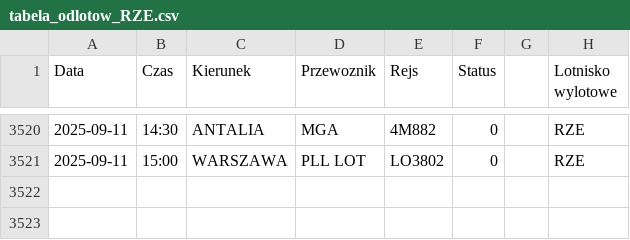
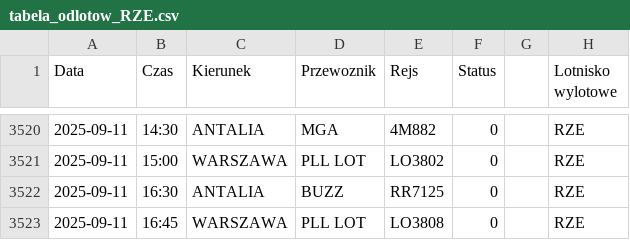
Before and after one commit to dariazielinska/departures-scraper, a CSV file: scraper/scraper_output/tabela_odlotow_RZE.csv, drawn as a sheet; only a part is shown, gaps mark what is left out.

```diff
--- a/scraper/scraper_output/tabela_odlotow_RZE.csv
+++ b/scraper/scraper_output/tabela_odlotow_RZE.csv
@@ -3521 +3521,3 @@ Data;Czas;Kierunek;Przewoznik;Rejs;Status;;Lotnisko wylotowe
 2025-09-11;15:00;WARSZAWA;PLL LOT;LO3802;0;;"RZE"
+2025-09-11;16:30;ANTALIA;BUZZ;RR7125;0;;"RZE"
+2025-09-11;16:45;WARSZAWA;PLL LOT;LO3808;0;;"RZE"
```
Also changed, not shown: scraper/scraper_output/tabela_odlotow_GDN.csv, scraper/scraper_output/tabela_odlotow_WMI.csv, 1 other file.
